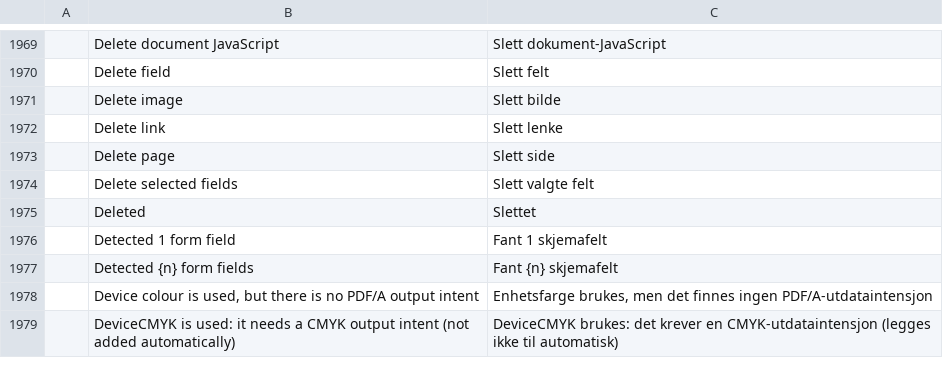
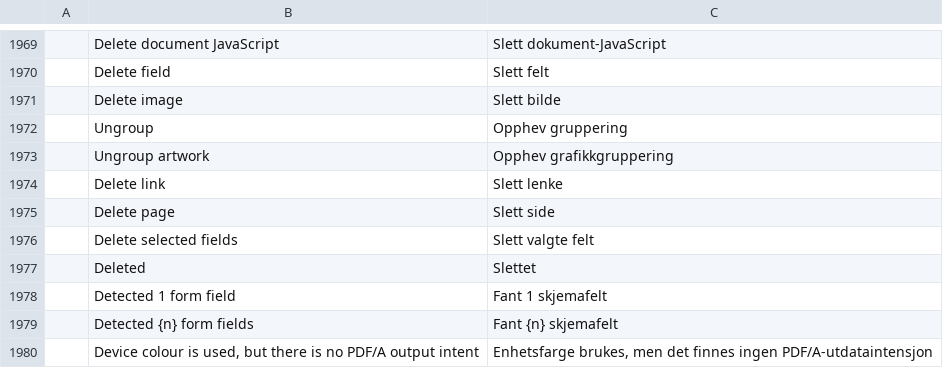
Before and after one commit to Lcoding15/pdfcraft, a TSV file: crates/ui-egui/src/i18n/nb.tsv, drawn as a sheet; only a part is shown, gaps mark what is left out; the shorter side is filled out with more unchanged rows; the diff names each change by its address in the sheet, - before the commit and + after, or states it on an @@ line.

```diff
--- a/crates/ui-egui/src/i18n/nb.tsv
+++ b/crates/ui-egui/src/i18n/nb.tsv
+row 1972:  | Ungroup | Opphev gruppering
+row 1973:  | Ungroup artwork | Opphev grafikkgruppering
```
Also changed, not shown: 1 other file.
